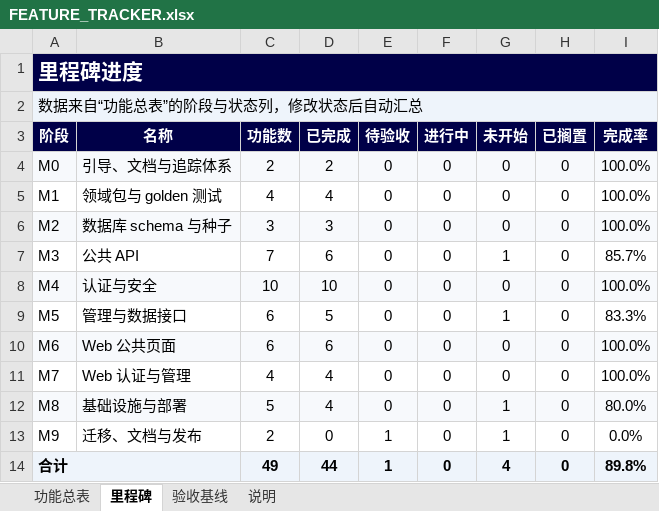
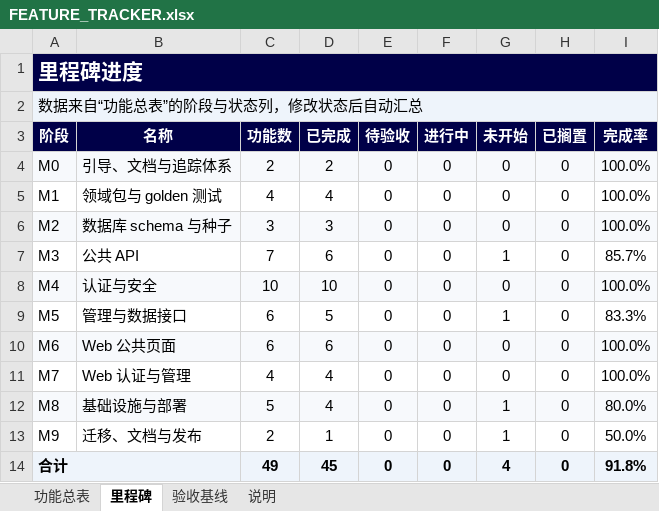
Before and after one commit to shinvdu/ai-learning-portal, an Excel workbook: docs/FEATURE_TRACKER.xlsx, sheet 里程碑, drawn as a sheet; values as stored, in another font and other column widths than the file's, no borders; charts and pictures and conditional formats not drawn; the diff names each change by its address in the sheet, - before the commit and + after, or states it on an @@ line.

```diff
--- a/docs/FEATURE_TRACKER.xlsx (sheet 里程碑)
+++ b/docs/FEATURE_TRACKER.xlsx (sheet 里程碑)
-D13 (已完成): 0
+D13 (已完成): 1
-E13:E14 (待验收): 1
+E13:E14 (待验收): 0
-I13 (完成率): 0.0%
+I13 (完成率): 50.0%
-D14 (已完成): 44
+D14 (已完成): 45
-I14 (完成率): 89.8%
+I14 (完成率): 91.8%
```
Also changed, not shown: sheet 功能总表, charts or pictures, 2 other files.
